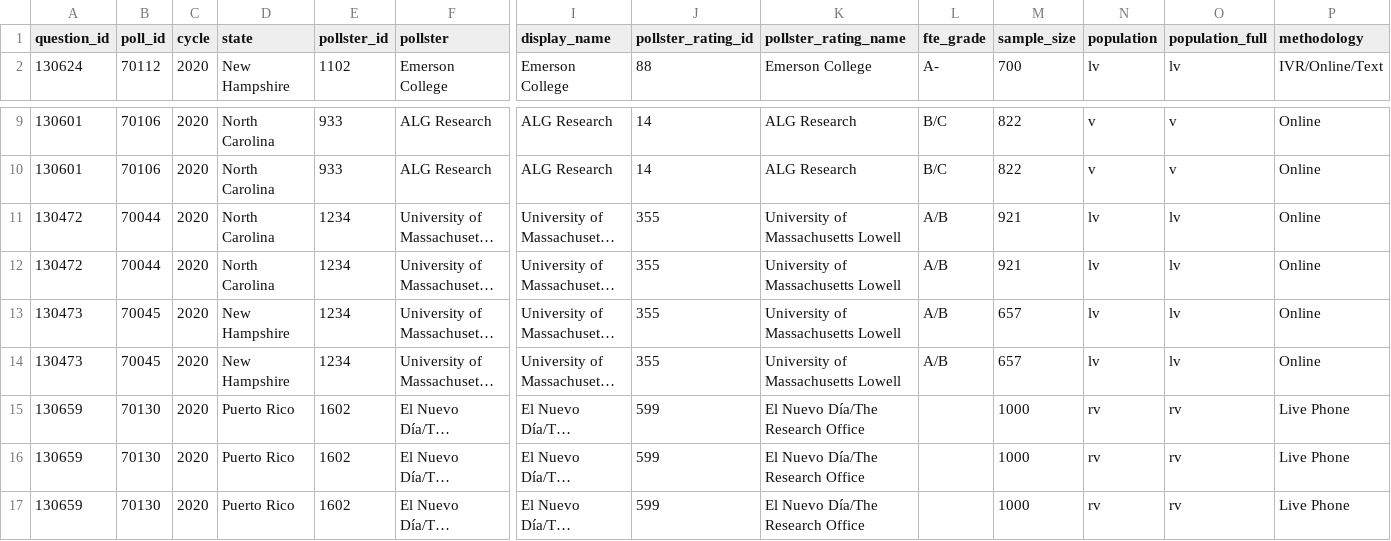
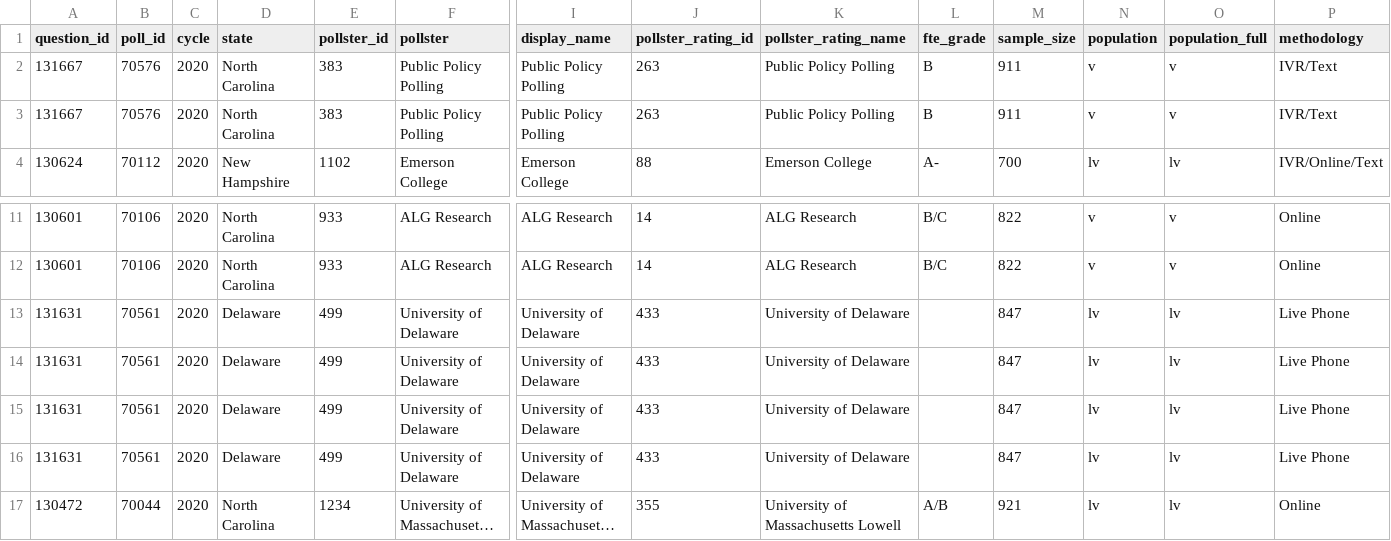
Before and after one commit to simonw/fivethirtyeight-polls, a CSV file: governor_polls.csv, drawn as a sheet; only a part is shown, gaps mark what is left out; the shorter side is filled out with more unchanged rows; long unchanged cells end in …; rows hold the shown columns only; the diff names each change by its address in the sheet, - before the commit and + after, or states it on an @@ line.

```diff
--- a/governor_polls.csv
+++ b/governor_polls.csv
+row 2: 131667 | 70576 | 2020 | North Carolina | 383 | Public Policy Polling | Public Policy Polling | 263 | Public Policy Polling | B | 911 | v | v | IVR/Text
+row 3: 131667 | 70576 | 2020 | North Carolina | 383 | Public Policy Polling | Public Policy Polling | 263 | Public Policy Polling | B | 911 | v | v | IVR/Text
+row 13: 131631 | 70561 | 2020 | Delaware | 499 | University of Delaware | University of Delaware | 433 | University of Delaware |  | 847 | lv | lv | Live Phone
+row 14: 131631 | 70561 | 2020 | Delaware | 499 | University of Delaware | University of Delaware | 433 | University of Delaware |  | 847 | lv | lv | Live Phone
+row 15: 131631 | 70561 | 2020 | Delaware | 499 | University of Delaware | University of Delaware | 433 | University of Delaware |  | 847 | lv | lv | Live Phone
+row 16: 131631 | 70561 | 2020 | Delaware | 499 | University of Delaware | University of Delaware | 433 | University of Delaware |  | 847 | lv | lv | Live Phone
```
Also changed, not shown: 5 other files.
